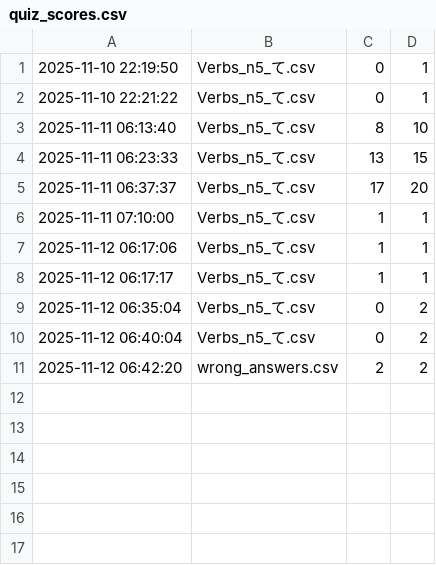
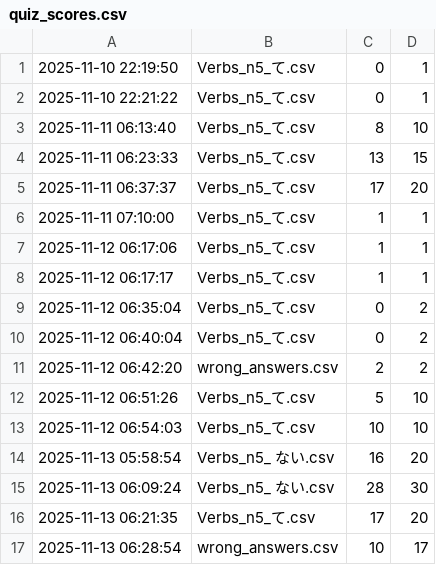
Before and after one commit to oo0speed0oo/Quiz_Marker, a CSV file: quiz_scores.csv, drawn as a sheet; the diff names each change by its address in the sheet, - before the commit and + after, or states it on an @@ line.

```diff
--- a/quiz_scores.csv
+++ b/quiz_scores.csv
+row 12: 2025-11-12 06:51:26 | Verbs_n5_て.csv | 5 | 10
+row 13: 2025-11-12 06:54:03 | Verbs_n5_て.csv | 10 | 10
+row 14: 2025-11-13 05:58:54 | Verbs_n5_ ない.csv | 16 | 20
+row 15: 2025-11-13 06:09:24 | Verbs_n5_ ない.csv | 28 | 30
+row 16: 2025-11-13 06:21:35 | Verbs_n5_て.csv | 17 | 20
+row 17: 2025-11-13 06:28:54 | wrong_answers.csv | 10 | 17
```
Also changed, not shown: data/Verbs_n5_ます.csv, data/wrong_answers.csv, 6 other files.
